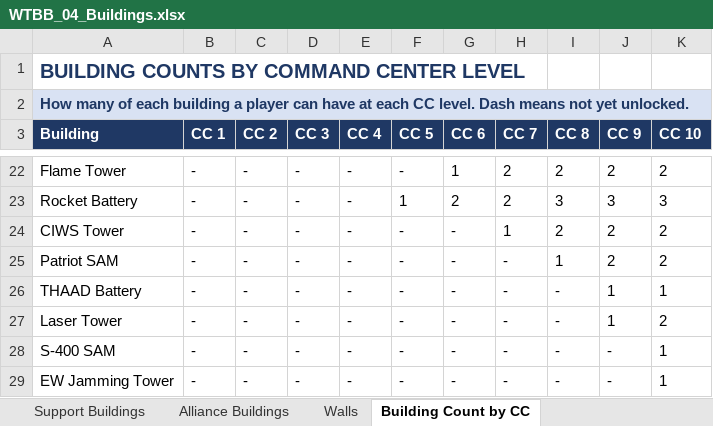
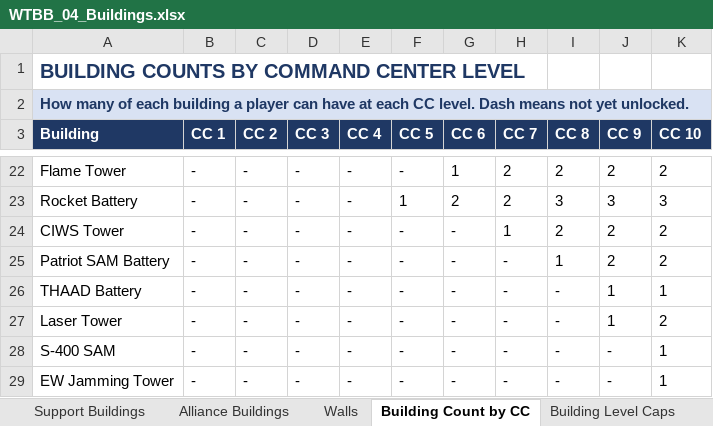
Before and after one commit to antelnick-ops/Era-s-Of-War, an Excel workbook: design_workbooks/WTBB_04_Buildings.xlsx, sheet Building Count by CC, drawn as a sheet; only a part is shown, gaps mark what is left out; values as stored, in another font and other column widths than the file's, no borders; the diff names each change by its address in the sheet, - before the commit and + after, or states it on an @@ line.

```diff
--- a/design_workbooks/WTBB_04_Buildings.xlsx (sheet Building Count by CC)
+++ b/design_workbooks/WTBB_04_Buildings.xlsx (sheet Building Count by CC)
+sheet tab: Building Level Caps
-A25 (Building): Patriot SAM
+A25 (Building): Patriot SAM Battery
```
Also changed, not shown: sheet Training Buildings, sheet Defense Variant Map, sheet Command Center, sheet Defense Buildings, 6 other files.
